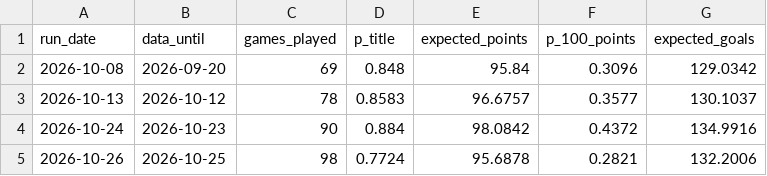
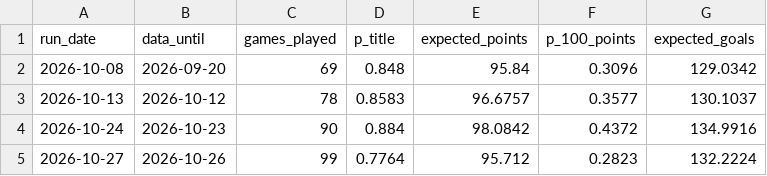
Before and after one commit to lpseco11/barca-season-predictor, a CSV file: predictions/season_history.csv, drawn as a sheet; removed rows and columns are numbered as before the commit, all else as after; the diff names each change by its address in the sheet, - before the commit and + after, or states it on an @@ line.

```diff
--- a/predictions/season_history.csv
+++ b/predictions/season_history.csv
-row 5: 2026-10-26 | 2026-10-25 | 98 | 0.7724 | 95.6878 | 0.2821 | 132.2006
+row 5: 2026-10-27 | 2026-10-26 | 99 | 0.7764 | 95.712 | 0.2823 | 132.2224
```
Also changed, not shown: 2 other files.
